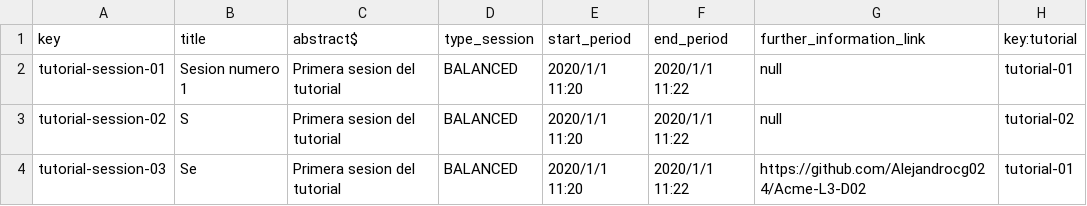
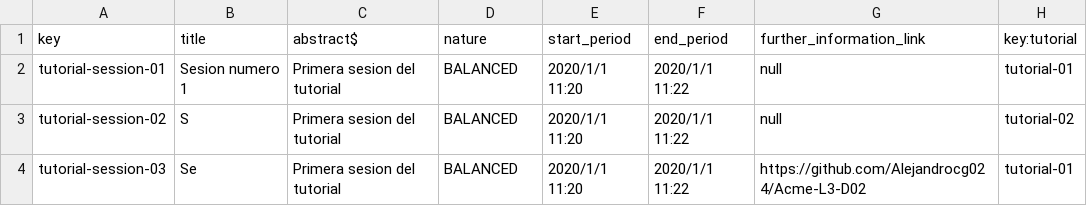
Before and after one commit to Alejandrocg024/Acme-L3, a CSV file: src/main/webapp/WEB-INF/resources/sample-data/tutorial-session.csv, drawn as a sheet; only a part is shown.

Commit message:
Csv nature

```diff
--- a/src/main/webapp/WEB-INF/resources/sample-data/tutorial-session.csv
+++ b/src/main/webapp/WEB-INF/resources/sample-data/tutorial-session.csv
@@ -1,2 +1,2 @@
-key,title,abstract$,type_session,start_period,end_period,further_information_link,key:tutorial
+key,title,abstract$,nature,start_period,end_period,further_information_link,key:tutorial
 tutorial-session-01,Sesion numero 1,Primera sesion del tutorial,BALANCED,2020/1/1 11:20,2020/1/1 11:22,null,tutorial-01
```
